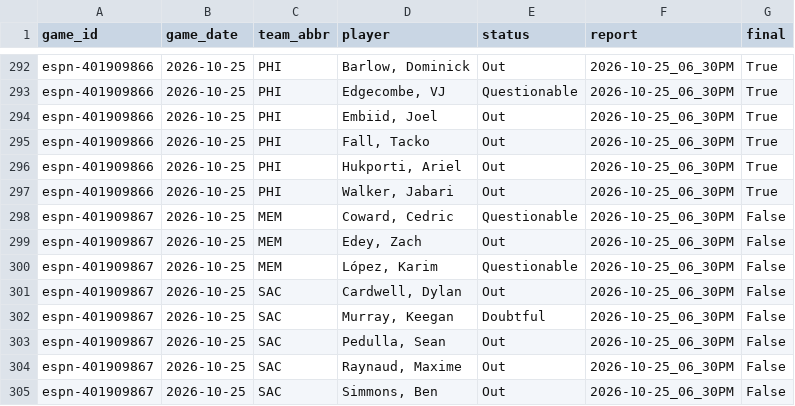
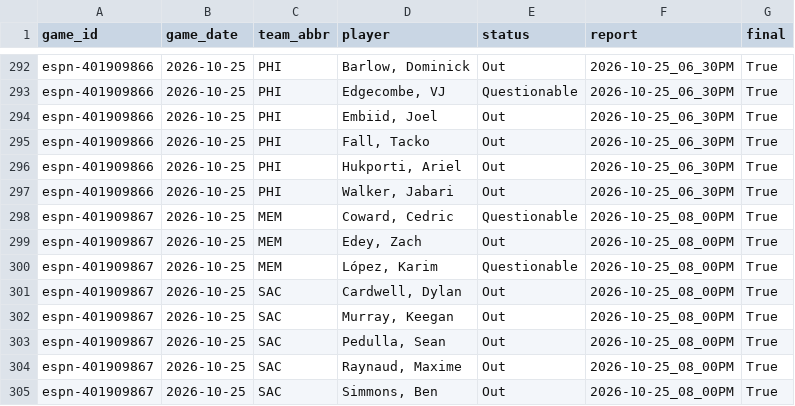
Before and after one commit to z3nsz/nba-prediction, a CSV file: live_state/listings_2026-27.csv, drawn as a sheet; only a part is shown, gaps mark what is left out.

```diff
--- a/live_state/listings_2026-27.csv
+++ b/live_state/listings_2026-27.csv
@@ -297,9 +297,9 @@ espn-401909866,2026-10-25,PHI,"Hukporti, Ariel",Out,2026-10-25_06_30PM,True
 espn-401909866,2026-10-25,PHI,"Walker, Jabari",Out,2026-10-25_06_30PM,True
-espn-401909867,2026-10-25,MEM,"Coward, Cedric",Questionable,2026-10-25_06_30PM,False
-espn-401909867,2026-10-25,MEM,"Edey, Zach",Out,2026-10-25_06_30PM,False
-espn-401909867,2026-10-25,MEM,"López, Karim",Questionable,2026-10-25_06_30PM,False
-espn-401909867,2026-10-25,SAC,"Cardwell, Dylan",Out,2026-10-25_06_30PM,False
-espn-401909867,2026-10-25,SAC,"Murray, Keegan",Doubtful,2026-10-25_06_30PM,False
-espn-401909867,2026-10-25,SAC,"Pedulla, Sean",Out,2026-10-25_06_30PM,False
-espn-401909867,2026-10-25,SAC,"Raynaud, Maxime",Out,2026-10-25_06_30PM,False
-espn-401909867,2026-10-25,SAC,"Simmons, Ben",Out,2026-10-25_06_30PM,False
+espn-401909867,2026-10-25,MEM,"Coward, Cedric",Questionable,2026-10-25_08_00PM,True
+espn-401909867,2026-10-25,MEM,"Edey, Zach",Out,2026-10-25_08_00PM,True
+espn-401909867,2026-10-25,MEM,"López, Karim",Questionable,2026-10-25_08_00PM,True
+espn-401909867,2026-10-25,SAC,"Cardwell, Dylan",Out,2026-10-25_08_00PM,True
+espn-401909867,2026-10-25,SAC,"Murray, Keegan",Out,2026-10-25_08_00PM,True
+espn-401909867,2026-10-25,SAC,"Pedulla, Sean",Out,2026-10-25_08_00PM,True
+espn-401909867,2026-10-25,SAC,"Raynaud, Maxime",Out,2026-10-25_08_00PM,True
+espn-401909867,2026-10-25,SAC,"Simmons, Ben",Out,2026-10-25_08_00PM,True
```
Also changed, not shown: live_state/player_games_2026-27.csv, live_state/predictions_2026-27.csv, 2 other files.
